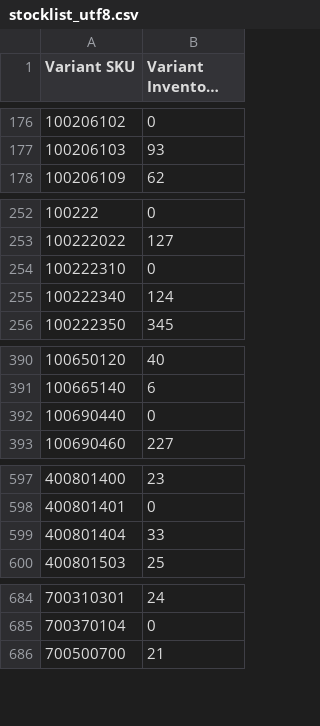
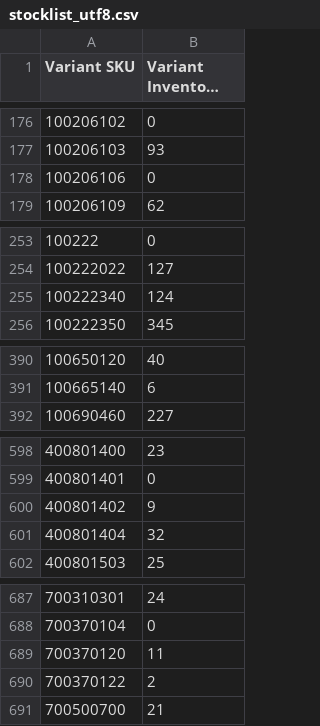
Before and after one commit to stevenlangeshops/inventory_feed_danform, a CSV file: stocklist_utf8.csv, drawn as a sheet; only a part is shown, gaps mark what is left out; long unchanged cells end in …; removed rows and columns are numbered as before the commit, all else as after; the diff covers the shown part only; the diff names each change by its address in the sheet, - before the commit and + after, or states it on an @@ line.

```diff
--- a/stocklist_utf8.csv
+++ b/stocklist_utf8.csv
+row 178: 100206106 | 0
-row 254: 100222310 | 0
-row 392: 100690440 | 0
+row 600: 400801402 | 9
-B601 (Variant Inventory Qty): 33
+B601 (Variant Inventory Qty): 32
+row 689: 700370120 | 11
+row 690: 700370122 | 2
```
Also changed, not shown: 3 added rows, 1 removed row and 8 edited cells elsewhere in this file.
